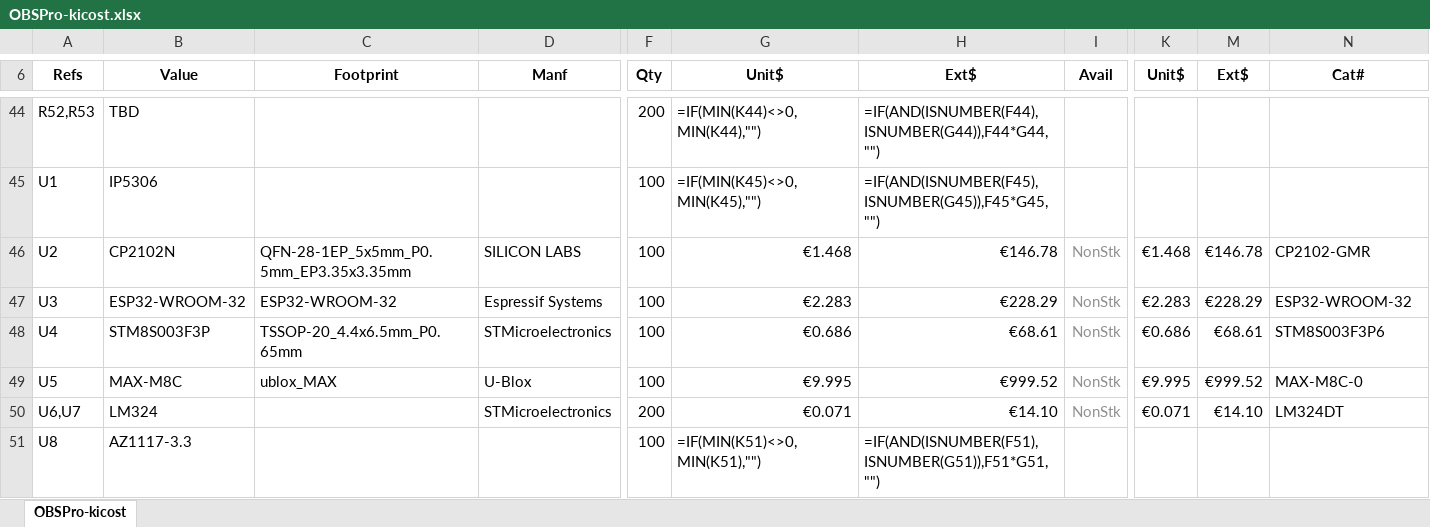
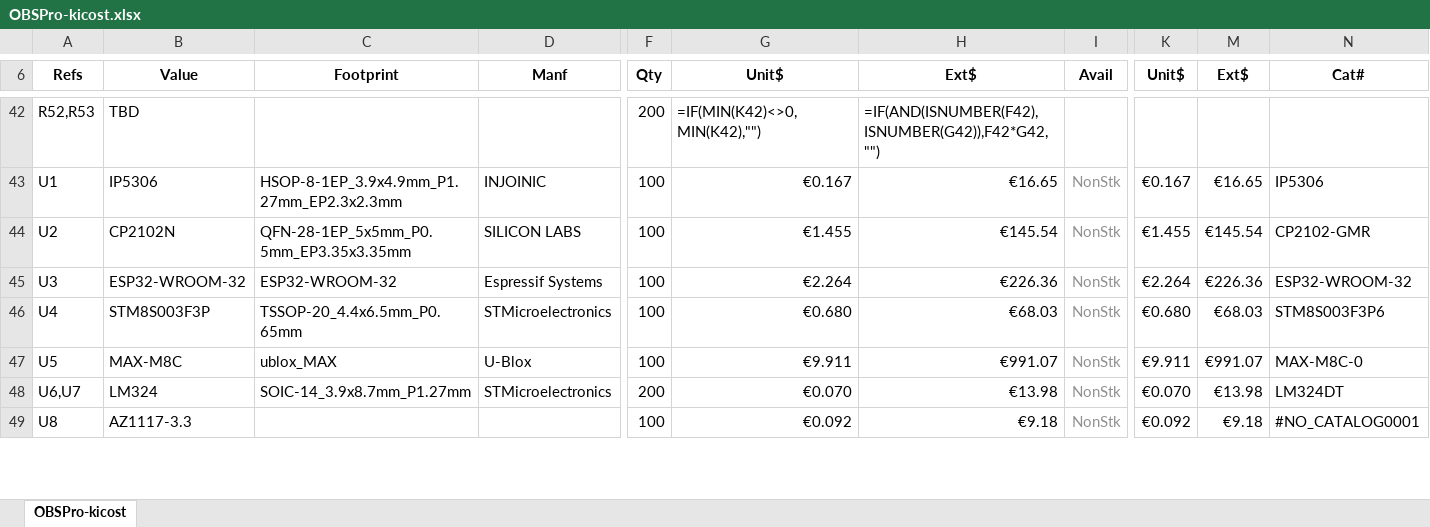
Before and after one commit to FabianSchwartau/OBSPro, an Excel workbook: board/output/OBSPro-kicost.xlsx, sheet OBSPro-kicost, drawn as a sheet; only a part is shown, gaps mark what is left out; values as stored, in another font and other column widths than the file's, no borders; formulas without a stored value are shown as written; conditional formats not drawn; removed rows and columns are numbered as before the commit, all else as after; rows hold the shown columns only; the diff covers the shown part only; the diff names each change by its address in the sheet, - before the commit and + after, or states it on an @@ line.

Commit message:
Add more footprints, prices and part numbers

```diff
--- a/board/output/OBSPro-kicost.xlsx (sheet OBSPro-kicost)
+++ b/board/output/OBSPro-kicost.xlsx (sheet OBSPro-kicost)
-G42 (Unit$): =IF(MIN(K44)<>0,MIN(K44),"")
+G42 (Unit$): =IF(MIN(K42)<>0,MIN(K42),"")
-H42 (Ext$): =IF(AND(ISNUMBER(F44),ISNUMBER(G44)),F44*G44,"")
+H42 (Ext$): =IF(AND(ISNUMBER(F42),ISNUMBER(G42)),F42*G42,"")
-row 45: U1 | IP5306 |  |  | 100 | =IF(MIN(K45)<>0,MIN(K45),"") | =IF(AND(ISNUMBER(F45),ISNUMBER(G45)),F45*G45,"")
+row 43: U1 | IP5306 | HSOP-8-1EP_3.9x4.9mm_P1.27mm_EP2.3x2.3mm | INJOINIC | 100 | €0.167 | €16.65 | NonStk | €0.167 | €16.65 | IP5306
-G44 (Unit$): €1.468
+G44 (Unit$): €1.455
-H44 (Ext$): €146.78
+H44 (Ext$): €145.54
-K44 (Unit$): €1.468
+K44 (Unit$): €1.455
-M44 (Ext$): €146.78
+M44 (Ext$): €145.54
-G45 (Unit$): €2.283
+G45 (Unit$): €2.264
-H45 (Ext$): €228.29
+H45 (Ext$): €226.36
-K45 (Unit$): €2.283
+K45 (Unit$): €2.264
-M45 (Ext$): €228.29
+M45 (Ext$): €226.36
-G46 (Unit$): €0.686
+G46 (Unit$): €0.680
-H46 (Ext$): €68.61
+H46 (Ext$): €68.03
-K46 (Unit$): €0.686
+K46 (Unit$): €0.680
-M46 (Ext$): €68.61
+M46 (Ext$): €68.03
-G47 (Unit$): €9.995
+G47 (Unit$): €9.911
-H47 (Ext$): €999.52
+H47 (Ext$): €991.07
-K47 (Unit$): €9.995
+K47 (Unit$): €9.911
-M47 (Ext$): €999.52
+M47 (Ext$): €991.07
-C48 (Footprint): (empty)
+C48 (Footprint): SOIC-14_3.9x8.7mm_P1.27mm
-G48 (Unit$): €0.071
+G48 (Unit$): €0.070
-H48 (Ext$): €14.10
+H48 (Ext$): €13.98
-K48 (Unit$): €0.071
+K48 (Unit$): €0.070
-M48 (Ext$): €14.10
+M48 (Ext$): €13.98
-G49 (Unit$): =IF(MIN(K51)<>0,MIN(K51),"")
+G49 (Unit$): €0.092
-H49 (Ext$): =IF(AND(ISNUMBER(F51),ISNUMBER(G51)),F51*G51,"")
+H49 (Ext$): €9.18
-I49 (Avail): (empty)
+I49 (Avail): NonStk
-K49 (Unit$): (empty)
+K49 (Unit$): €0.092
-M49 (Ext$): (empty)
+M49 (Ext$): €9.18
-N49 (Cat#): (empty)
+N49 (Cat#): #NO_CATALOG0001
```
Also changed, not shown: 17 added rows, 21 removed rows and 77 edited cells elsewhere in this sheet, formulas that keep their value, hidden cells, 4 other files.
